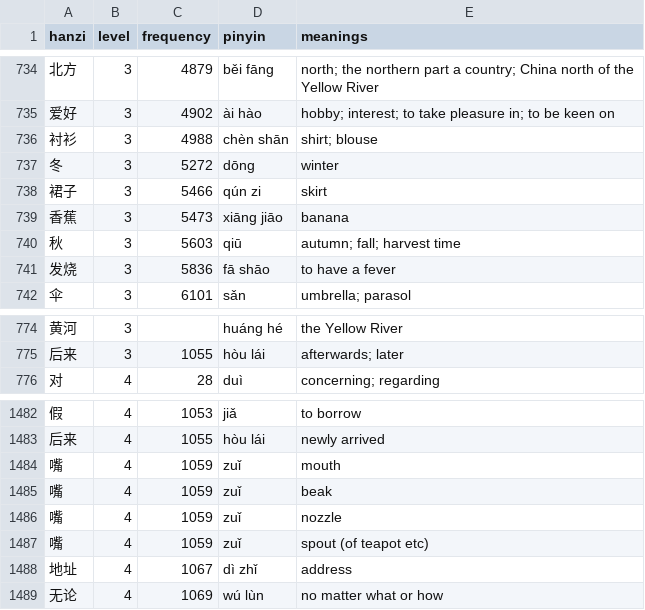
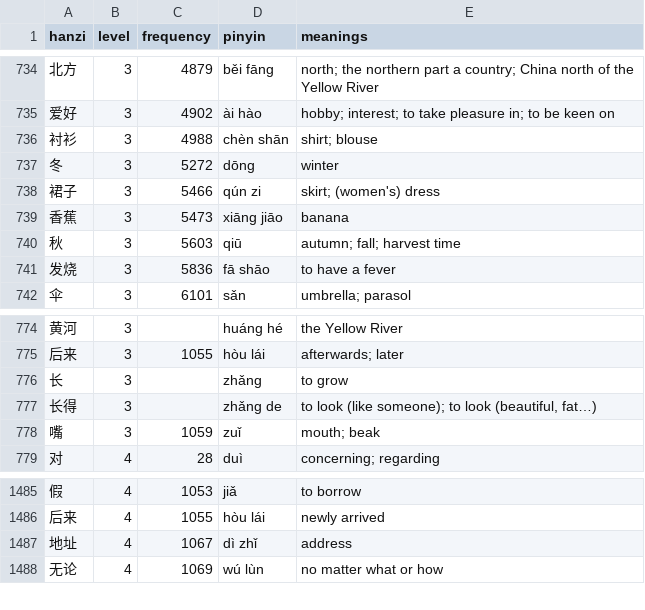
Before and after one commit to MarcFraile/hsk-flash-cards, a CSV file: data/hsk-manual.csv, drawn as a sheet; only a part is shown, gaps mark what is left out; removed rows and columns are numbered as before the commit, all else as after; the diff names each change by its address in the sheet, - before the commit and + after, or states it on an @@ line.

Commit message:
data/hsk-manual: Updates based on HSK3 W5L1.

```diff
--- a/data/hsk-manual.csv
+++ b/data/hsk-manual.csv
-E738 (meanings): skirt
+E738 (meanings): skirt; (women's) dress
+row 776: 长 | 3 |  | zhǎng | to grow
+row 777: 长得 | 3 |  | zhǎng de | to look (like someone); to look (beautiful, fat…)
+row 778: 嘴 | 3 | 1059 | zuǐ | mouth; beak
-row 1484: 嘴 | 4 | 1059 | zuǐ | mouth
-row 1485: 嘴 | 4 | 1059 | zuǐ | beak
-row 1486: 嘴 | 4 | 1059 | zuǐ | nozzle
-row 1487: 嘴 | 4 | 1059 | zuǐ | spout (of teapot etc)
```
